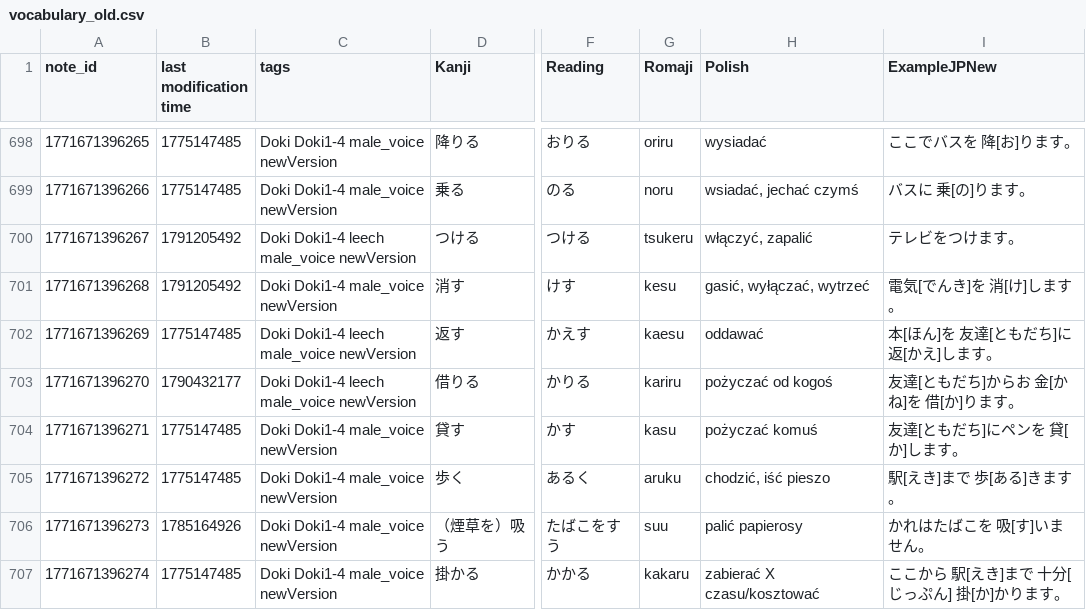
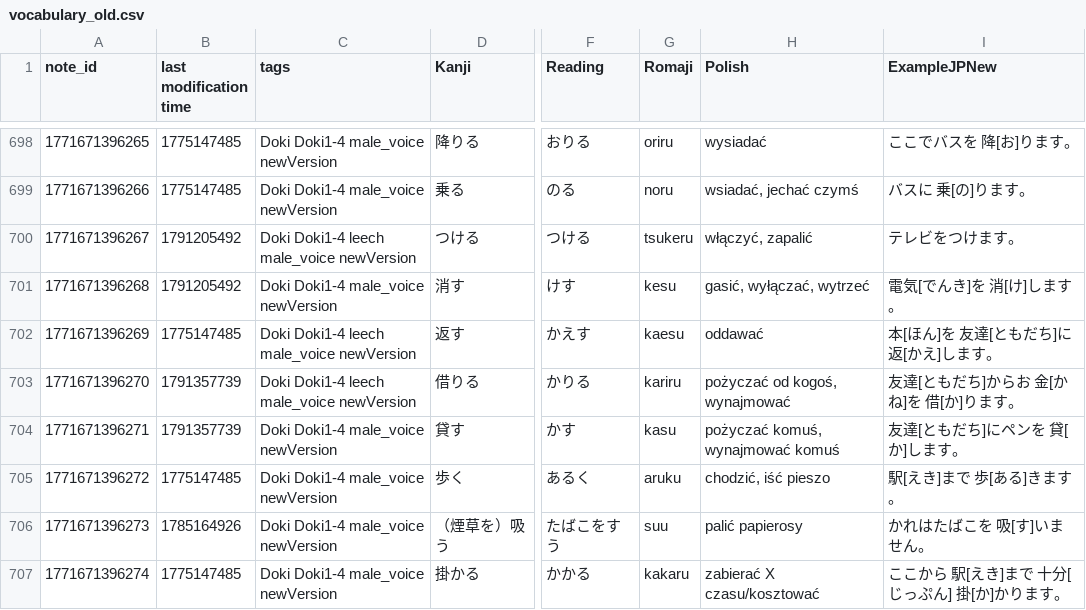
Before and after one commit to pyotrowsky/kanjipro, a CSV file: imports/vocabulary_old.csv, drawn as a sheet; only a part is shown, gaps mark what is left out; the diff covers the shown part only; the diff names each change by its address in the sheet, - before the commit and + after, or states it on an @@ line.

```diff
--- a/imports/vocabulary_old.csv
+++ b/imports/vocabulary_old.csv
-B703 (last modification time): 1790432177
+B703 (last modification time): 1791357739
-H703 (Polish): pożyczać od kogoś
+H703 (Polish): pożyczać od kogoś, wynajmować
-B704 (last modification time): 1775147485
+B704 (last modification time): 1791357739
-H704 (Polish): pożyczać komuś
+H704 (Polish): pożyczać komuś, wynajmować komuś
```
Also changed, not shown: 41 edited cells elsewhere in this file, 3 other files.
